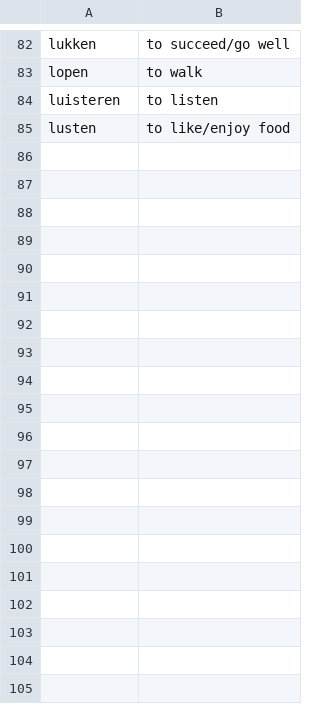
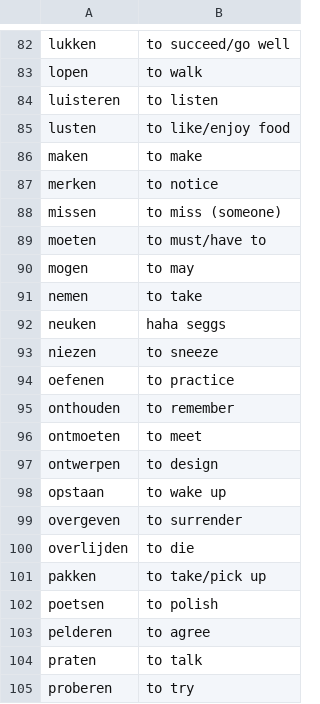
Before and after one commit to GNMoseke/dotfiles, a CSV file: flashcards/.athenaeum/nl_verbs_translation.csv, drawn as a sheet; only a part is shown, gaps mark what is left out; the diff covers the shown part only; the diff names each change by its address in the sheet, - before the commit and + after, or states it on an @@ line.

Commit message:
misc: add more nl verbs

```diff
--- a/flashcards/.athenaeum/nl_verbs_translation.csv
+++ b/flashcards/.athenaeum/nl_verbs_translation.csv
+row 86: maken | to make
+row 87: merken | to notice
+row 88: missen | to miss (someone)
+row 89: moeten | to must/have to
+row 90: mogen | to may
+row 91: nemen | to take
+row 92: neuken | haha seggs
+row 93: niezen | to sneeze
+row 94: oefenen | to practice
+row 95: onthouden | to remember
+row 96: ontmoeten | to meet
+row 97: ontwerpen | to design
+row 98: opstaan | to wake up
+row 99: overgeven | to surrender
+row 100: overlijden | to die
+row 101: pakken | to take/pick up
+row 102: poetsen | to polish
+row 103: pelderen | to agree
+row 104: praten | to talk
+row 105: proberen | to try
```
Also changed, not shown: 30 added rows elsewhere in this file.
